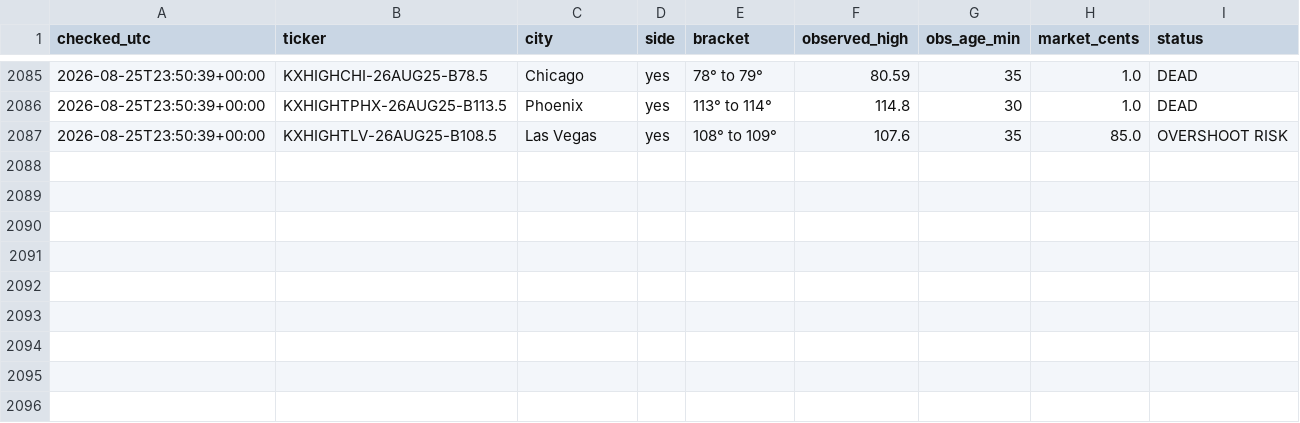
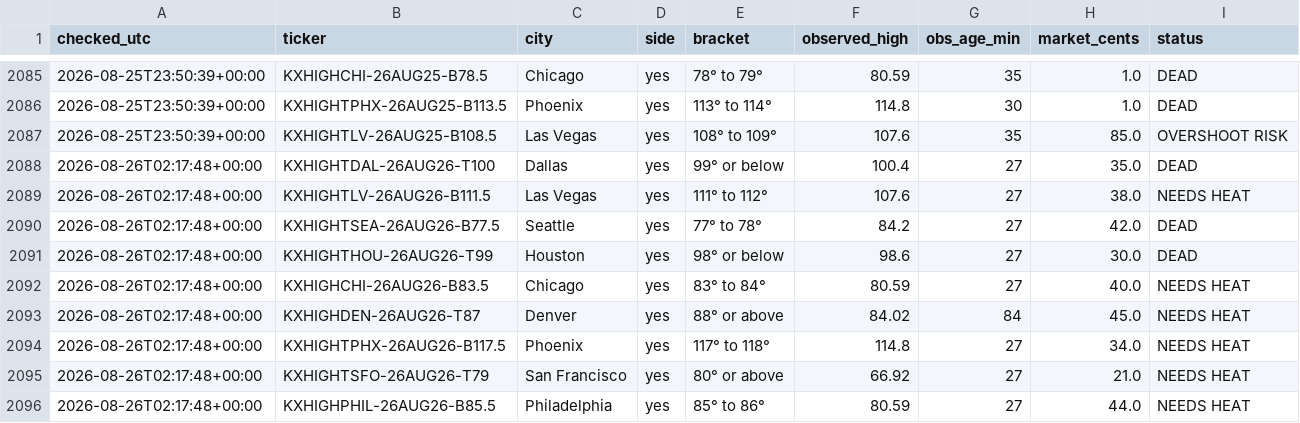
Before and after one commit to chrisscott2526-prog/Weather-Bot, a CSV file: swoop_log.csv, drawn as a sheet; only a part is shown, gaps mark what is left out.

Commit message:
swoop 2026-08-26 02:17

```diff
--- a/swoop_log.csv
+++ b/swoop_log.csv
@@ -2087 +2087,10 @@ checked_utc,ticker,city,side,bracket,observed_high,obs_age_min,market_cents,stat
 2026-08-25T23:50:39+00:00,KXHIGHTLV-26AUG25-B108.5,Las Vegas,yes,108° to 109°,107.6,35,85.0,OVERSHOOT RISK
+2026-08-26T02:17:48+00:00,KXHIGHTDAL-26AUG26-T100,Dallas,yes,99° or below,100.4,27,35.0,DEAD
+2026-08-26T02:17:48+00:00,KXHIGHTLV-26AUG26-B111.5,Las Vegas,yes,111° to 112°,107.6,27,38.0,NEEDS HEAT
+2026-08-26T02:17:48+00:00,KXHIGHTSEA-26AUG26-B77.5,Seattle,yes,77° to 78°,84.2,27,42.0,DEAD
+2026-08-26T02:17:48+00:00,KXHIGHTHOU-26AUG26-T99,Houston,yes,98° or below,98.6,27,30.0,DEAD
+2026-08-26T02:17:48+00:00,KXHIGHCHI-26AUG26-B83.5,Chicago,yes,83° to 84°,80.59,27,40.0,NEEDS HEAT
+2026-08-26T02:17:48+00:00,KXHIGHDEN-26AUG26-T87,Denver,yes,88° or above,84.02,84,45.0,NEEDS HEAT
+2026-08-26T02:17:48+00:00,KXHIGHTPHX-26AUG26-B117.5,Phoenix,yes,117° to 118°,114.8,27,34.0,NEEDS HEAT
+2026-08-26T02:17:48+00:00,KXHIGHTSFO-26AUG26-T79,San Francisco,yes,80° or above,66.92,27,21.0,NEEDS HEAT
+2026-08-26T02:17:48+00:00,KXHIGHPHIL-26AUG26-B85.5,Philadelphia,yes,85° to 86°,80.59,27,44.0,NEEDS HEAT
```
Also changed, not shown: 1 other file.
